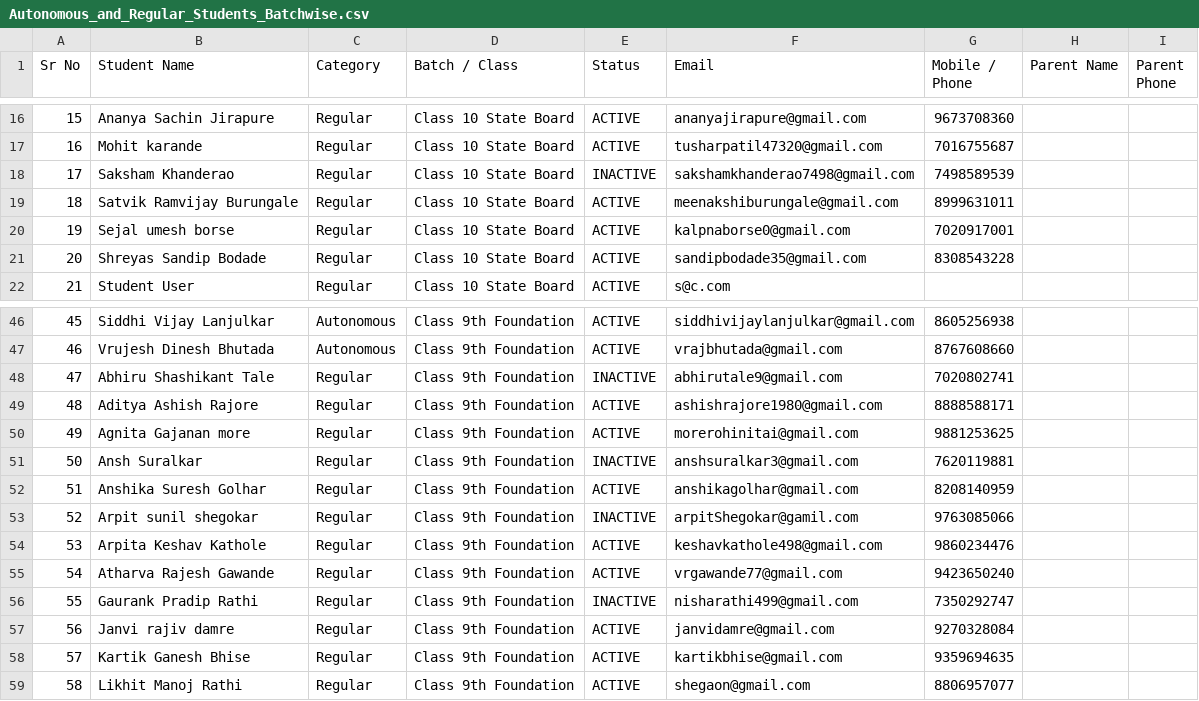
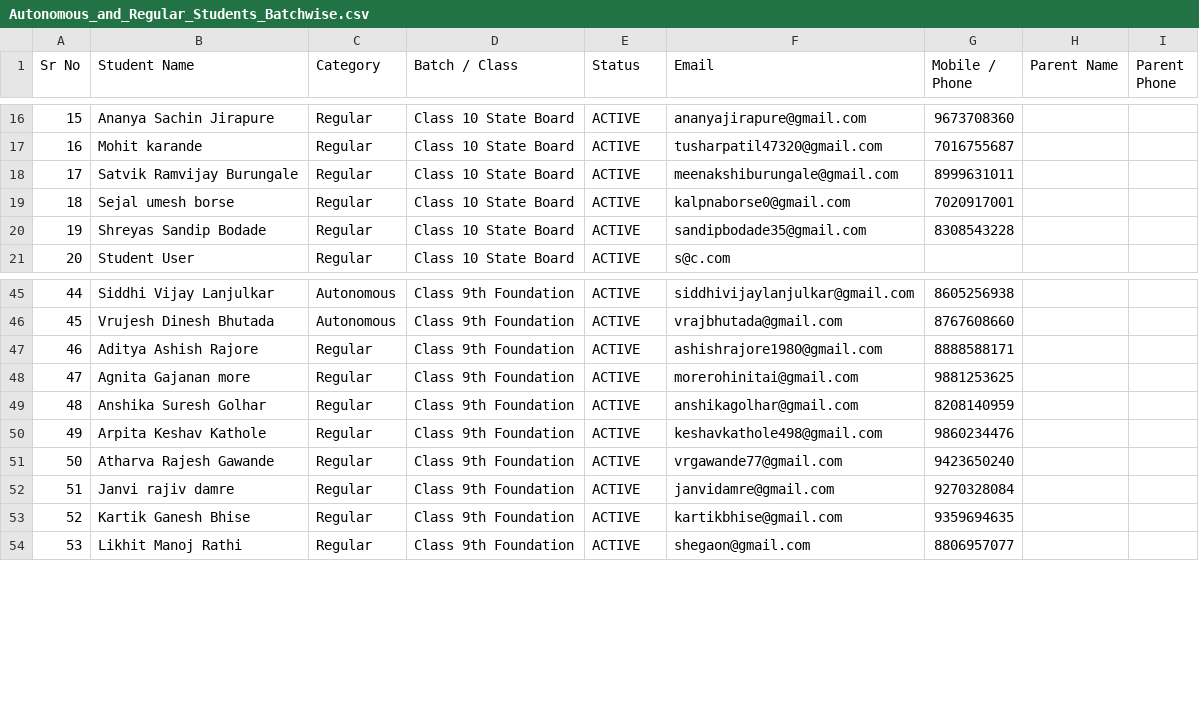
Before and after one commit to yashcomapp/ai, a CSV file: public/reports/Autonomous_and_Regular_Students_Batchwise.csv, drawn as a sheet; only a part is shown, gaps mark what is left out; removed rows and columns are numbered as before the commit, all else as after; the diff names each change by its address in the sheet, - before the commit and + after, or states it on an @@ line.

```diff
--- a/public/reports/Autonomous_and_Regular_Students_Batchwise.csv
+++ b/public/reports/Autonomous_and_Regular_Students_Batchwise.csv
-row 18: 17 | Saksham Khanderao | Regular | Class 10 State Board | INACTIVE | sakshamkhanderao7498@gmail.com | 7498589539
@@ column A (Sr No) renumbered from row 18 down @@
-row 48: 47 | Abhiru Shashikant Tale | Regular | Class 9th Foundation | INACTIVE | abhirutale9@gmail.com | 7020802741
-row 51: 50 | Ansh Suralkar | Regular | Class 9th Foundation | INACTIVE | anshsuralkar3@gmail.com | 7620119881
-row 53: 52 | Arpit sunil shegokar | Regular | Class 9th Foundation | INACTIVE | arpitShegokar@gamil.com | 9763085066
-row 56: 55 | Gaurank Pradip Rathi | Regular | Class 9th Foundation | INACTIVE | nisharathi499@gmail.com | 7350292747
```
Also changed, not shown: 23 other files.
